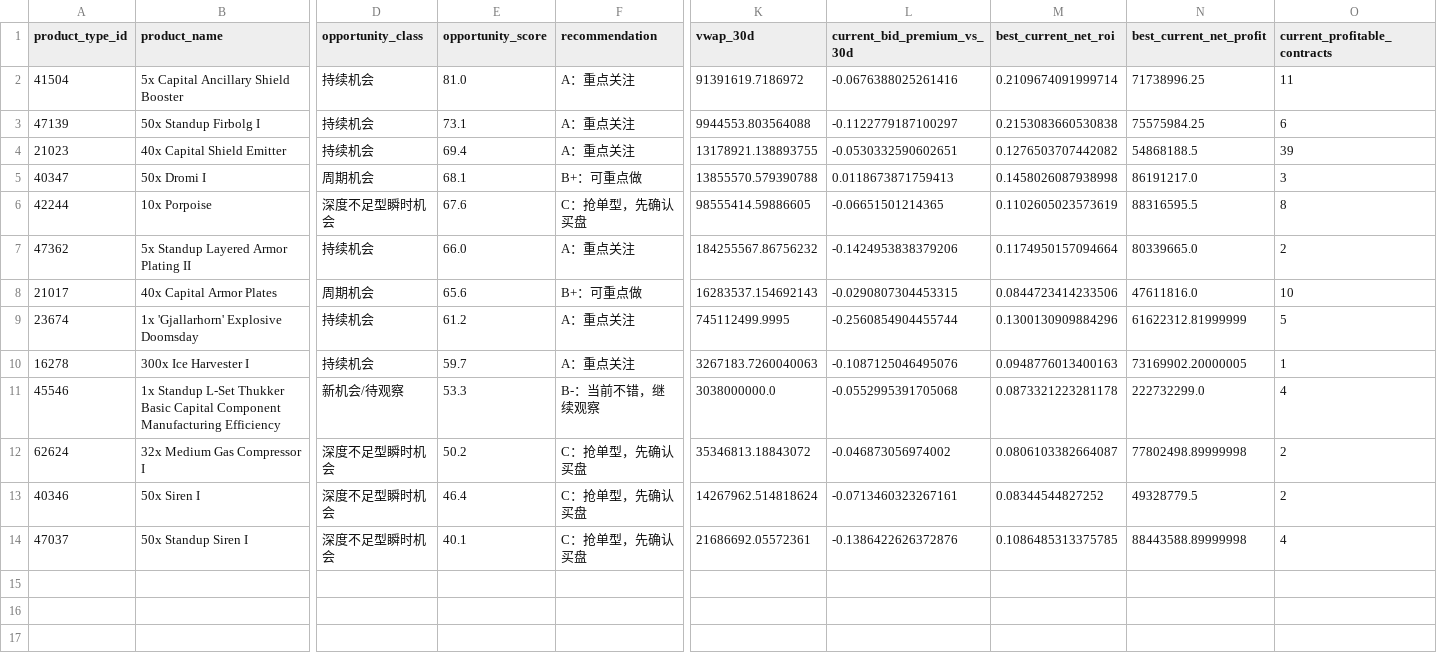
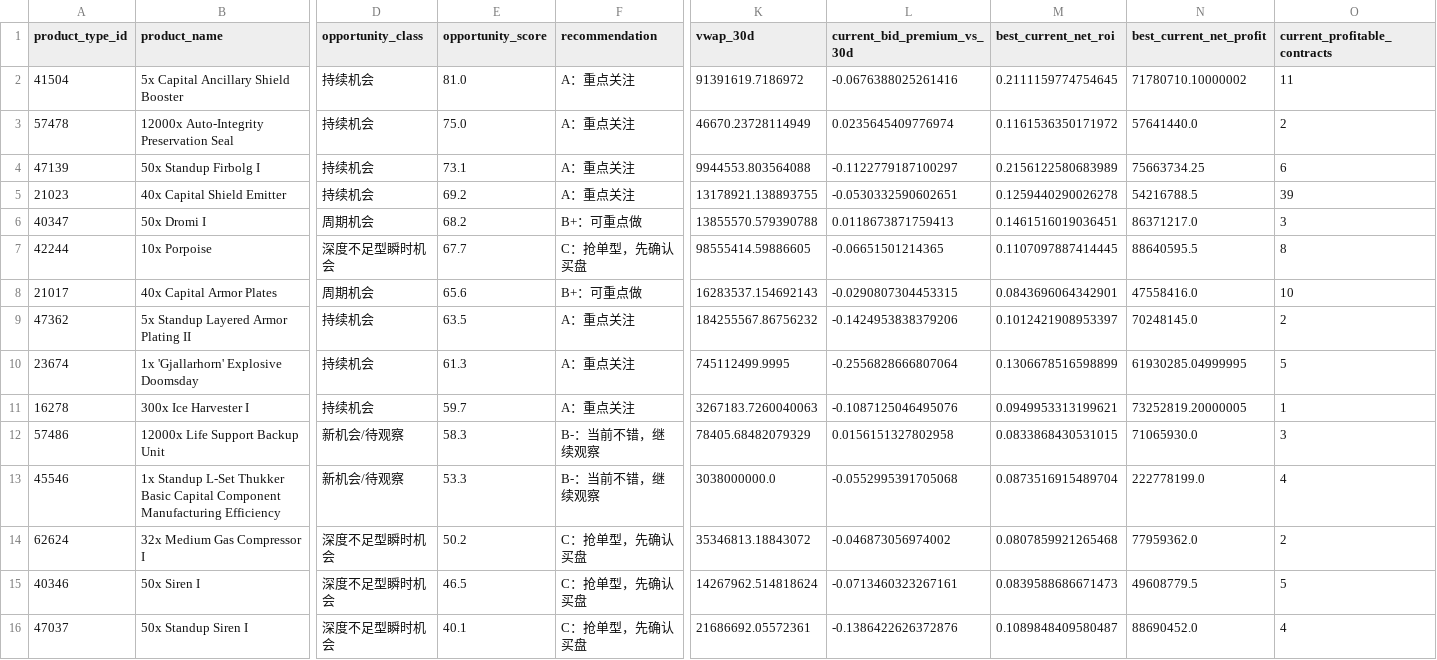
Before and after one commit to samson8964/chatgpt-eve, a CSV file: results/latest/product_watchlist.csv, drawn as a sheet; only a part is shown, gaps mark what is left out; removed rows and columns are numbered as before the commit, all else as after; rows hold the shown columns only; the diff names each change by its address in the sheet, - before the commit and + after, or states it on an @@ line.

```diff
--- a/results/latest/product_watchlist.csv
+++ b/results/latest/product_watchlist.csv
-M2 (best_current_net_roi): 0.2109674091999714
+M2 (best_current_net_roi): 0.2111159774754645
-N2 (best_current_net_profit): 71738996.25
+N2 (best_current_net_profit): 71780710.10000002
+row 3: 57478 | 12000x Auto-Integrity Preservation Seal | 持续机会 | 75.0 | A：重点关注 | 46670.23728114949 | 0.0235645409776974 | 0.1161536350171972 | 57641440.0 | 2
-M4 (best_current_net_roi): 0.2153083660530838
+M4 (best_current_net_roi): 0.2156122580683989
-N4 (best_current_net_profit): 75575984.25
+N4 (best_current_net_profit): 75663734.25
-E5 (opportunity_score): 69.4
+E5 (opportunity_score): 69.2
-M5 (best_current_net_roi): 0.1276503707442082
+M5 (best_current_net_roi): 0.1259440290026278
-N5 (best_current_net_profit): 54868188.5
+N5 (best_current_net_profit): 54216788.5
-E6 (opportunity_score): 68.1
+E6 (opportunity_score): 68.2
-M6 (best_current_net_roi): 0.1458026087938998
+M6 (best_current_net_roi): 0.1461516019036451
-N6 (best_current_net_profit): 86191217.0
+N6 (best_current_net_profit): 86371217.0
-E7 (opportunity_score): 67.6
+E7 (opportunity_score): 67.7
-M7 (best_current_net_roi): 0.1102605023573619
+M7 (best_current_net_roi): 0.1107097887414445
-N7 (best_current_net_profit): 88316595.5
+N7 (best_current_net_profit): 88640595.5
-row 7: 47362 | 5x Standup Layered Armor Plating II | 持续机会 | 66.0 | A：重点关注 | 184255567.86756232 | -0.1424953838379206 | 0.1174950157094664 | 80339665.0 | 2
-M8 (best_current_net_roi): 0.0844723414233506
+M8 (best_current_net_roi): 0.0843696064342901
-N8 (best_current_net_profit): 47611816.0
+N8 (best_current_net_profit): 47558416.0
+row 9: 47362 | 5x Standup Layered Armor Plating II | 持续机会 | 63.5 | A：重点关注 | 184255567.86756232 | -0.1424953838379206 | 0.1012421908953397 | 70248145.0 | 2
-E10 (opportunity_score): 61.2
+E10 (opportunity_score): 61.3
-L10 (current_bid_premium_vs_30d): -0.2560854904455744
+L10 (current_bid_premium_vs_30d): -0.2556828666807064
-M10 (best_current_net_roi): 0.1300130909884296
+M10 (best_current_net_roi): 0.1306678516598899
-N10 (best_current_net_profit): 61622312.81999999
+N10 (best_current_net_profit): 61930285.04999995
-M11 (best_current_net_roi): 0.0948776013400163
+M11 (best_current_net_roi): 0.0949953313199621
-N11 (best_current_net_profit): 73169902.20000005
+N11 (best_current_net_profit): 73252819.20000005
+row 12: 57486 | 12000x Life Support Backup Unit | 新机会/待观察 | 58.3 | B-：当前不错，继续观察 | 78405.68482079329 | 0.0156151327802958 | 0.0833868430531015 | 71065930.0 | 3
-M13 (best_current_net_roi): 0.0873321223281178
+M13 (best_current_net_roi): 0.0873516915489704
-N13 (best_current_net_profit): 222732299.0
+N13 (best_current_net_profit): 222778199.0
-M14 (best_current_net_roi): 0.0806103382664087
+M14 (best_current_net_roi): 0.0807859921265468
-N14 (best_current_net_profit): 77802498.89999998
+N14 (best_current_net_profit): 77959362.0
-E15 (opportunity_score): 46.4
+E15 (opportunity_score): 46.5
-M15 (best_current_net_roi): 0.08344544827252
+M15 (best_current_net_roi): 0.0839588686671473
-N15 (best_current_net_profit): 49328779.5
+N15 (best_current_net_profit): 49608779.5
-O15 (current_profitable_contracts): 2
+O15 (current_profitable_contracts): 5
-M16 (best_current_net_roi): 0.1086485313375785
+M16 (best_current_net_roi): 0.1089848409580487
-N16 (best_current_net_profit): 88443588.89999998
+N16 (best_current_net_profit): 88690452.0
```
Also changed, not shown: results/latest/bpc_v2_safe_candidates.csv, results/latest/bpc_value_opportunities_v2.csv, 20 other files.
